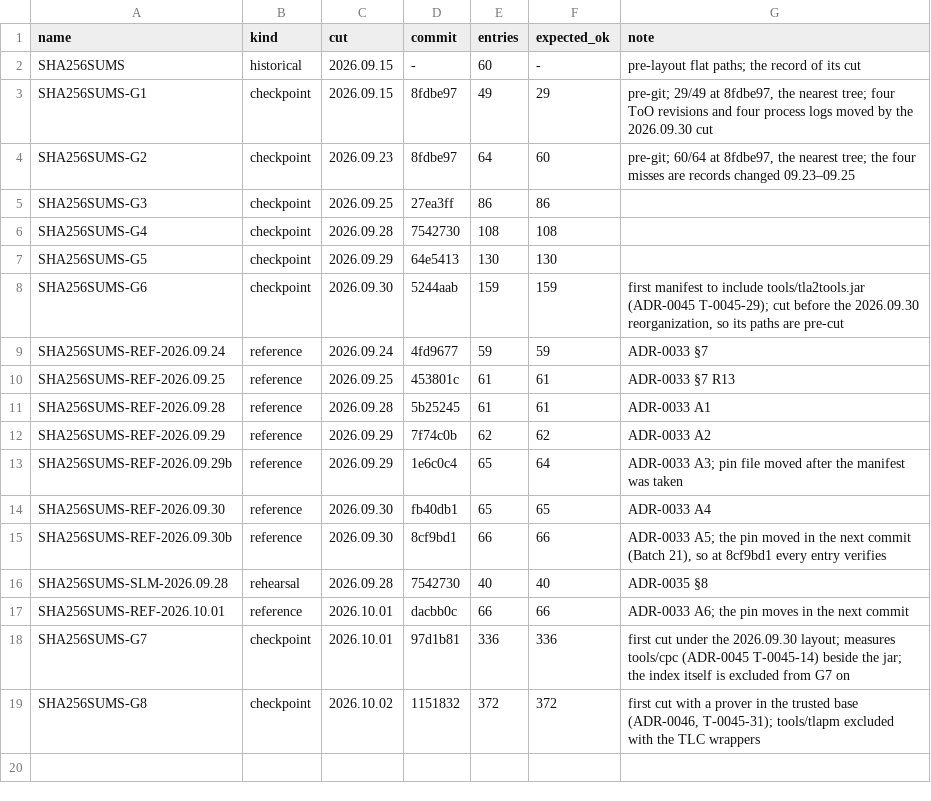
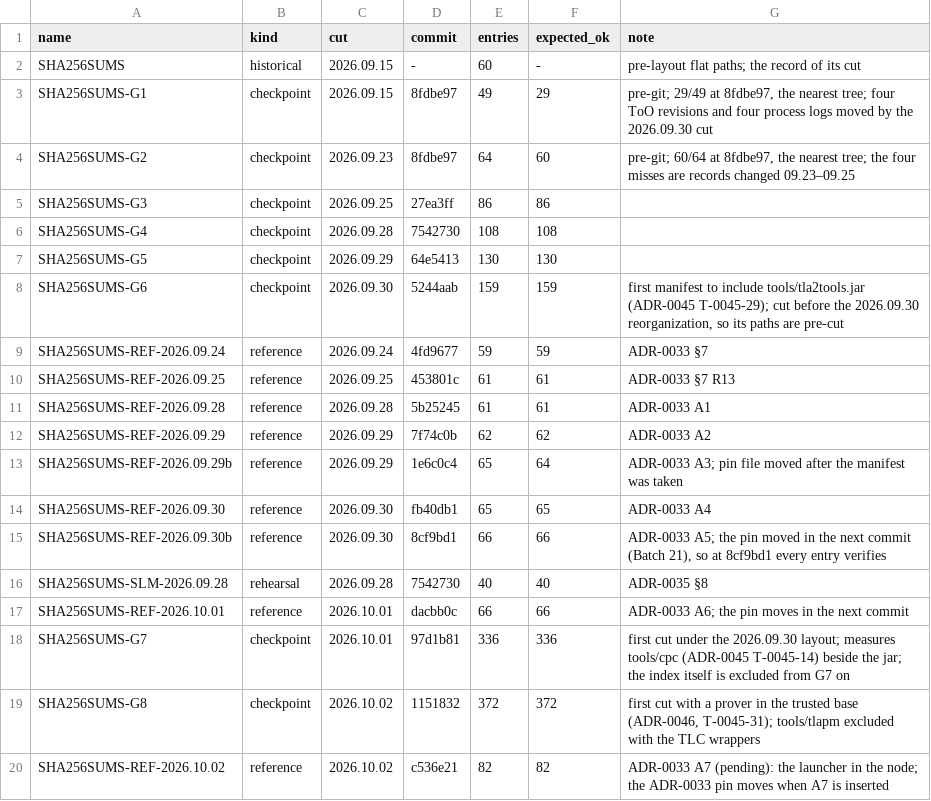
Before and after one commit to scottcochran/TOPAK, a TSV file: manifests/index.tsv, drawn as a sheet; the diff names each change by its address in the sheet, - before the commit and + after, or states it on an @@ line.

```diff
--- a/manifests/index.tsv
+++ b/manifests/index.tsv
+row 20: SHA256SUMS-REF-2026.10.02 | reference | 2026.10.02 | c536e21 | 82 | 82 | ADR-0033 A7 (pending): the launcher in the node; the ADR-0033 pin moves when A7 is inserted
```
Also changed, not shown: 4 other files.
